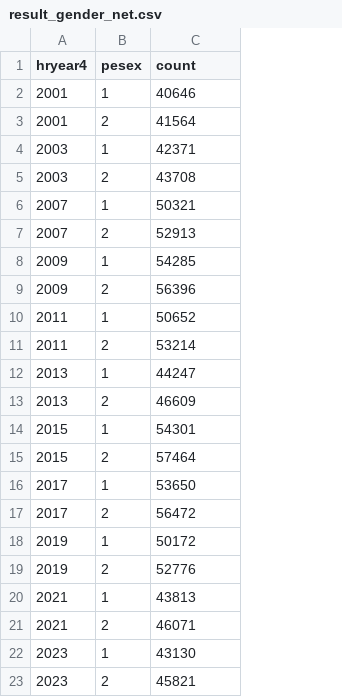
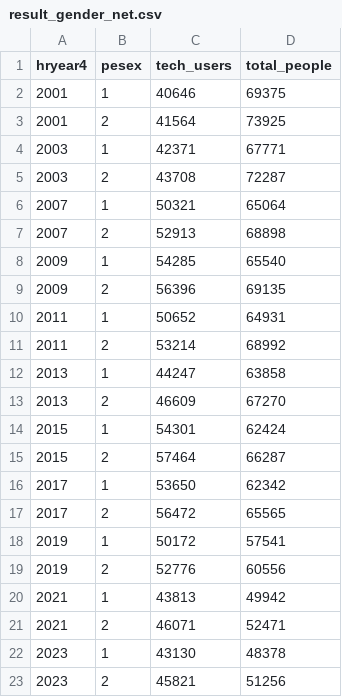
Before and after one commit to mallick20/tech-health-impact, a CSV file: tech_eda/results/result_gender_net.csv, drawn as a sheet; the diff names each change by its address in the sheet, - before the commit and + after, or states it on an @@ line.

Commit message:
Add or update files in results folder

```diff
--- a/tech_eda/results/result_gender_net.csv
+++ b/tech_eda/results/result_gender_net.csv
+column D (total_people), rows 2-23: 69375 | 73925 | 67771 | 72287 | 65064 | 68898 | 65540 | 69135 | 64931 | 68992 | 63858 | 67270 | 62424 | 66287 | 62342 | 65565 | 57541 | 60556 | 49942 | 52471 | 48378 | 51256
-C1: count
+C1: tech_users
```
Also changed, not shown: tech_eda/results/result_gender_dev.csv, 10 other files.
